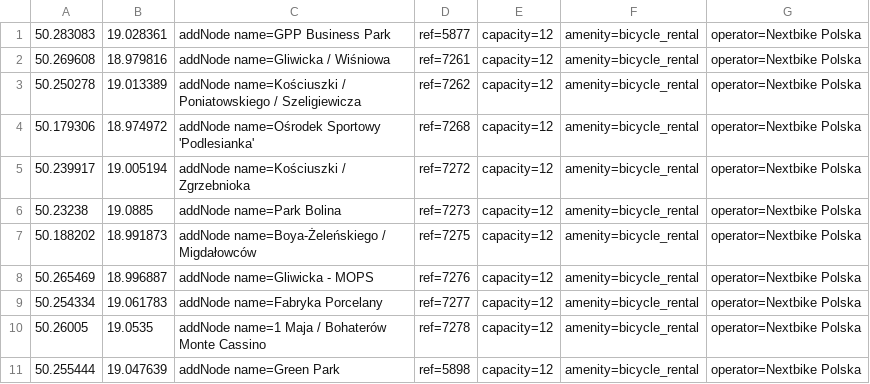
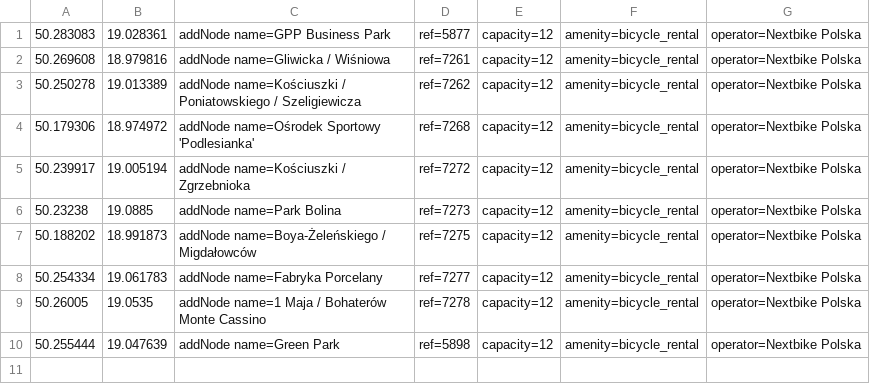
Before and after one commit to starsep/NextbikeOSM, a CSV file: katowice.csv, drawn as a sheet.

```diff
--- a/katowice.csv
+++ b/katowice.csv
@@ -7,3 +7,2 @@
 50.188202,18.991873,addNode name=Boya-Żeleńskiego / Migdałowców,ref=7275,capacity=12,amenity=bicycle_rental,operator=Nextbike Polska
-50.265469,18.996887,addNode name=Gliwicka - MOPS,ref=7276,capacity=12,amenity=bicycle_rental,operator=Nextbike Polska
 50.254334,19.061783,addNode name=Fabryka Porcelany,ref=7277,capacity=12,amenity=bicycle_rental,operator=Nextbike Polska
```
Also changed, not shown: 43 other files.
